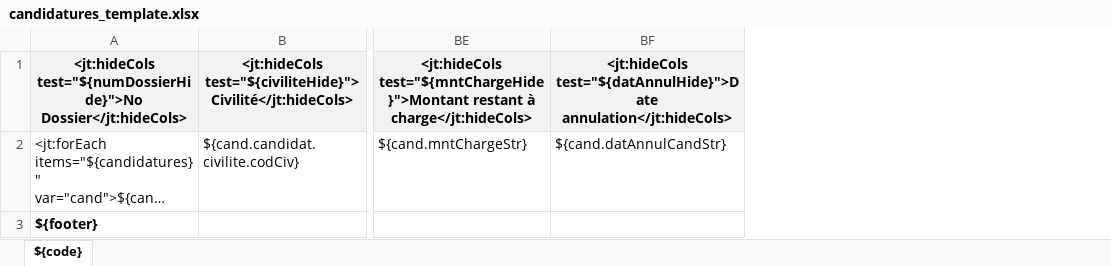
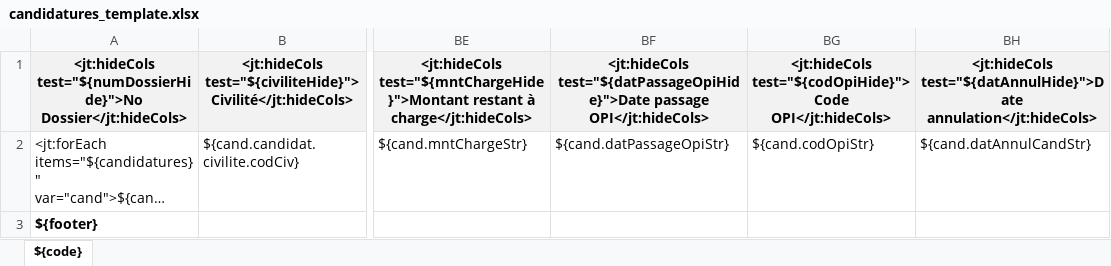
Before and after one commit to EsupPortail/esup-ecandidat, an Excel workbook: src/main/resources/template/exports-xlsx/candidatures_template.xlsx, sheet ${code}, drawn as a sheet; only a part is shown, gaps mark what is left out; long unchanged cells end in …; values as stored, in another font and other column widths than the file's, no borders; the diff names each change by its address in the sheet, - before the commit and + after, or states it on an @@ line.

```diff
--- a/src/main/resources/template/exports-xlsx/candidatures_template.xlsx (sheet ${code})
+++ b/src/main/resources/template/exports-xlsx/candidatures_template.xlsx (sheet ${code})
+column BF, rows 1-2: <jt:hideCols test="${datPassageOpiHide}">Date passage OPI</jt:hideCols> | ${cand.datPassageOpiStr}
+column BG, rows 1-2: <jt:hideCols test="${codOpiHide}">Code OPI</jt:hideCols> | ${cand.codOpiStr}
```
Also changed, not shown: 9 other files.
